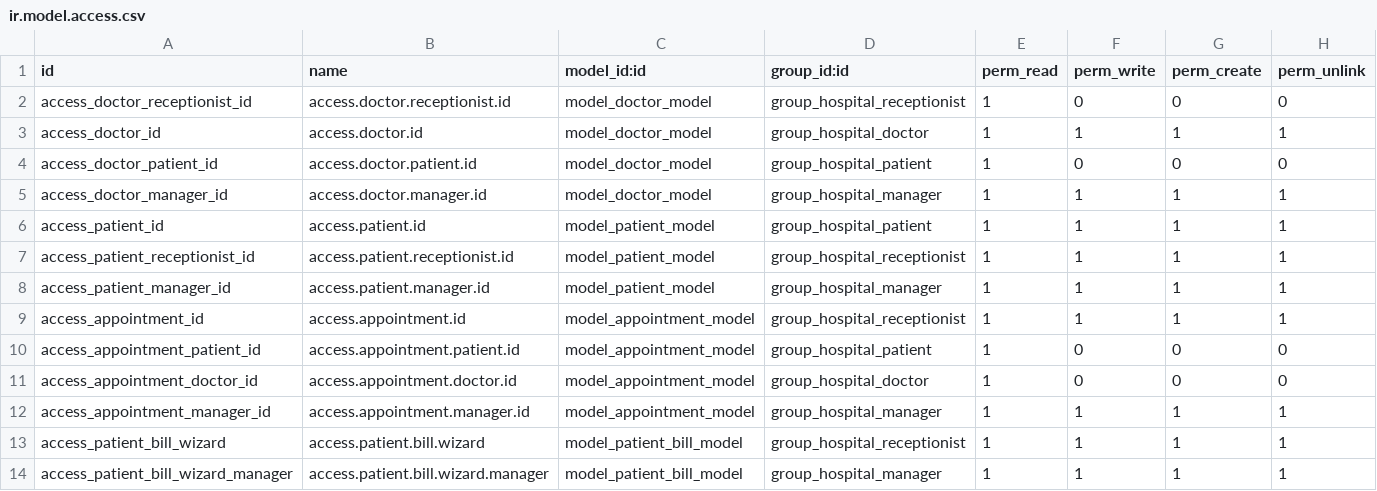
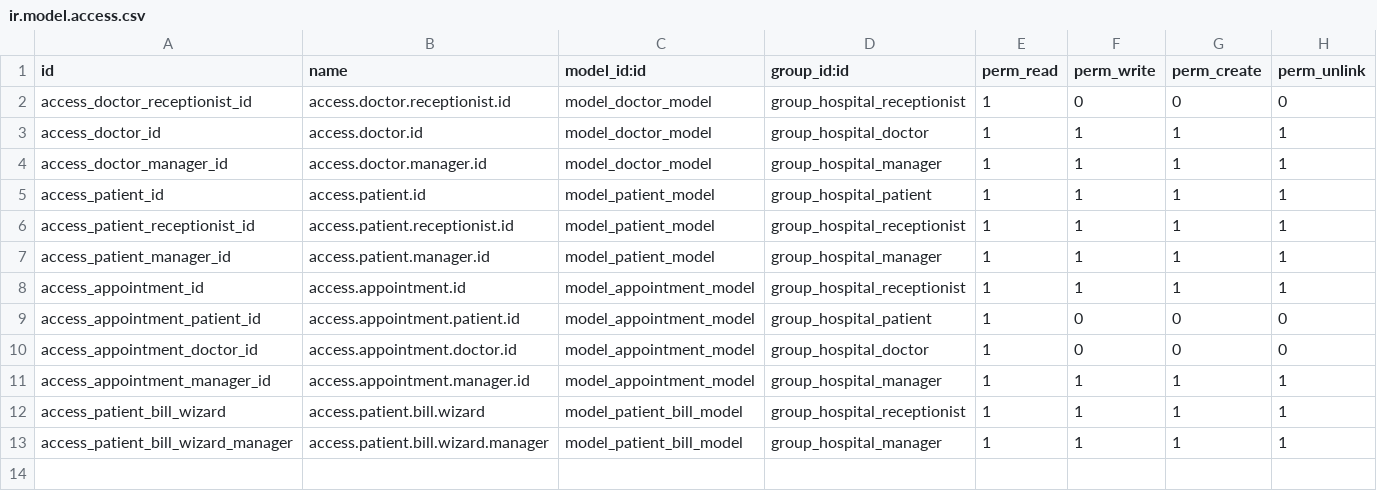
Before and after one commit to am-niz/Odoo_Hospital_Management, a CSV file: security/ir.model.access.csv, drawn as a sheet; the diff names each change by its address in the sheet, - before the commit and + after, or states it on an @@ line.

```diff
--- a/security/ir.model.access.csv
+++ b/security/ir.model.access.csv
-row 4: access_doctor_patient_id | access.doctor.patient.id | model_doctor_model | group_hospital_patient | 1 | 0 | 0 | 0
```
Also changed, not shown: 10 other files.
